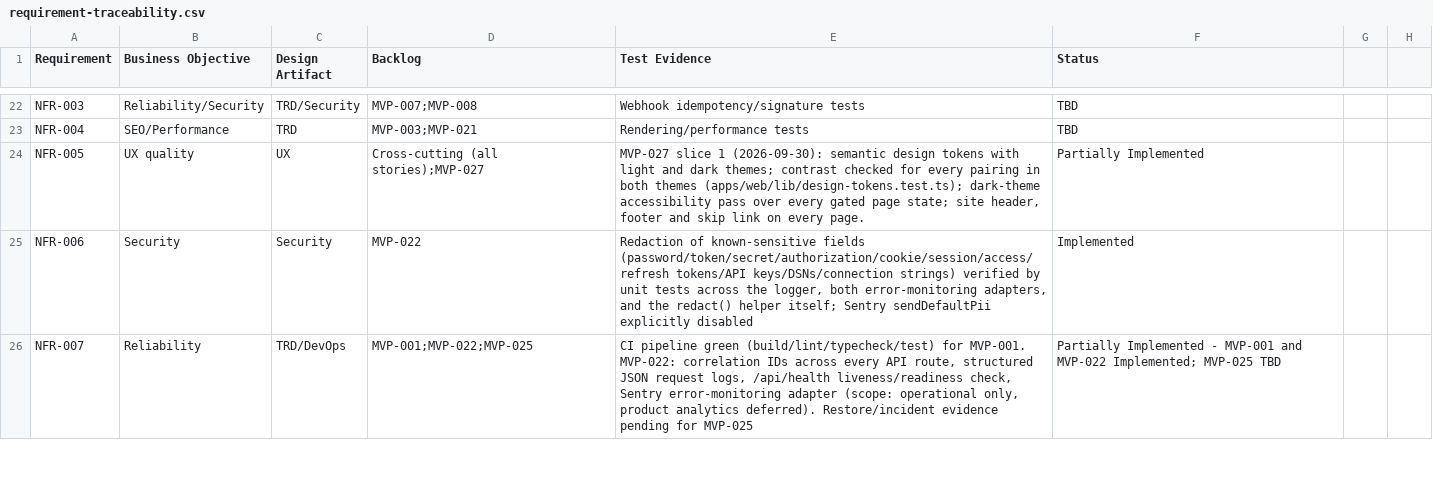
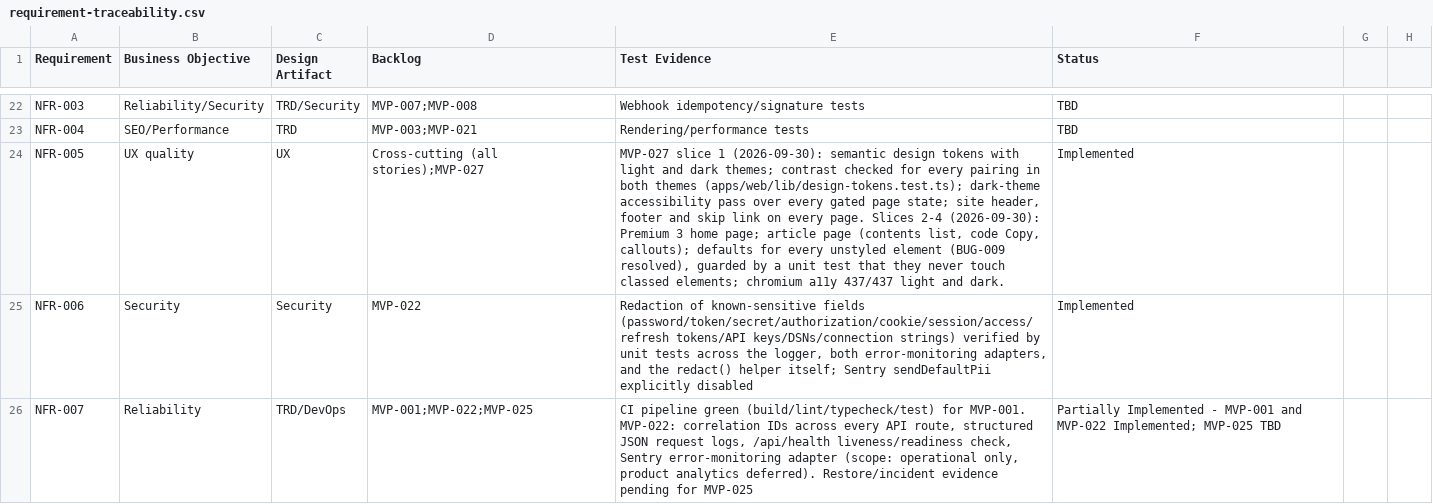
Before and after one commit to posiauday/PPUniverse, a CSV file: planning/requirement-traceability.csv, drawn as a sheet; only a part is shown, gaps mark what is left out; the diff names each change by its address in the sheet, - before the commit and + after, or states it on an @@ line.

```diff
--- a/planning/requirement-traceability.csv
+++ b/planning/requirement-traceability.csv
-E24 (Test Evidence): …every page.
+E24 (Test Evidence): …every page. Slices 2-4 (2026-09-30): Premium 3 home page; article page (contents list, code Copy, callouts); defaults for every unstyled element (BUG-009 resolved), guarded by a unit test that they never touch classed elements; chromium a11y 437/437 light and dark.
-F24 (Status): Partially Implemented
+F24 (Status): Implemented
```
Also changed, not shown: planning/backlog.csv, planning/bugs.csv, 7 other files.
